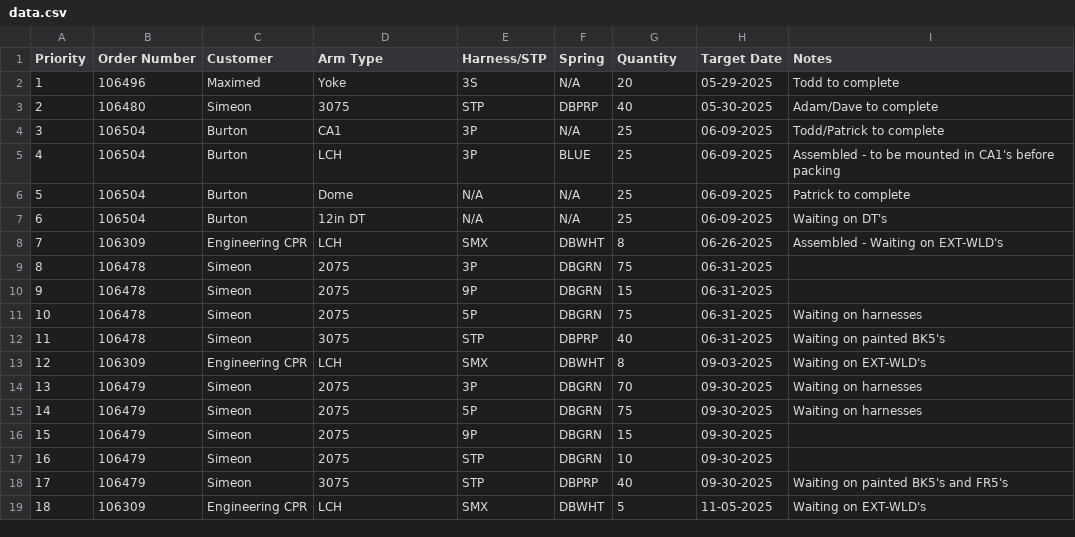
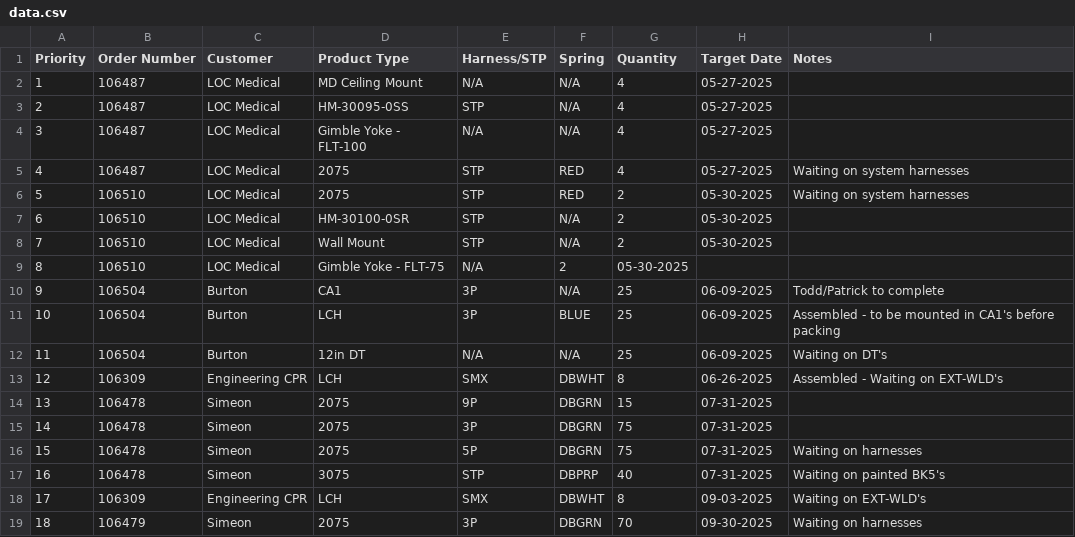
Before and after one commit to patrickaguilera/production-display, a CSV file: data/data.csv, drawn as a sheet; only a part is shown; the shorter side is filled out with more unchanged rows; removed rows and columns are numbered as before the commit, all else as after; the diff names each change by its address in the sheet, - before the commit and + after, or states it on an @@ line.

Commit message:
Update data.csv

```diff
--- a/data/data.csv
+++ b/data/data.csv
-D1: Arm Type
+D1: Product Type
-row 2: 1 | 106496 | Maximed | Yoke | 3S | N/A | 20 | 05-29-2025 | Todd to complete
-row 3: 2 | 106480 | Simeon | 3075 | STP | DBPRP | 40 | 05-30-2025 | Adam/Dave to complete
+row 2: 1 | 106487 | LOC Medical | MD Ceiling Mount | N/A | N/A | 4 | 05-27-2025
+row 3: 2 | 106487 | LOC Medical | HM-30095-0SS | STP | N/A | 4 | 05-27-2025
+row 4: 3 | 106487 | LOC Medical | Gimble Yoke - FLT-100 | N/A | N/A | 4 | 05-27-2025
+row 5: 4 | 106487 | LOC Medical | 2075 | STP | RED | 4 | 05-27-2025 | Waiting on system harnesses
+row 6: 5 | 106510 | LOC Medical | 2075 | STP | RED | 2 | 05-30-2025 | Waiting on system harnesses
+row 7: 6 | 106510 | LOC Medical | HM-30100-0SR | STP | N/A | 2 | 05-30-2025
+row 8: 7 | 106510 | LOC Medical | Wall Mount | STP | N/A | 2 | 05-30-2025
+row 9: 8 | 106510 | LOC Medical | Gimble Yoke - FLT-75 | N/A | 2 | 05-30-2025
@@ column A (Priority) renumbered from row 10 down @@
-row 6: 5 | 106504 | Burton | Dome | N/A | N/A | 25 | 06-09-2025 | Patrick to complete
-E14 (Harness/STP): 3P
+E14 (Harness/STP): 9P
-G14 (Quantity): 75
+G14 (Quantity): 15
-H14:H17 (Target Date): 06-31-2025
+H14:H17 (Target Date): 07-31-2025
-E15 (Harness/STP): 9P
+E15 (Harness/STP): 3P
-G15 (Quantity): 15
+G15 (Quantity): 75
```
